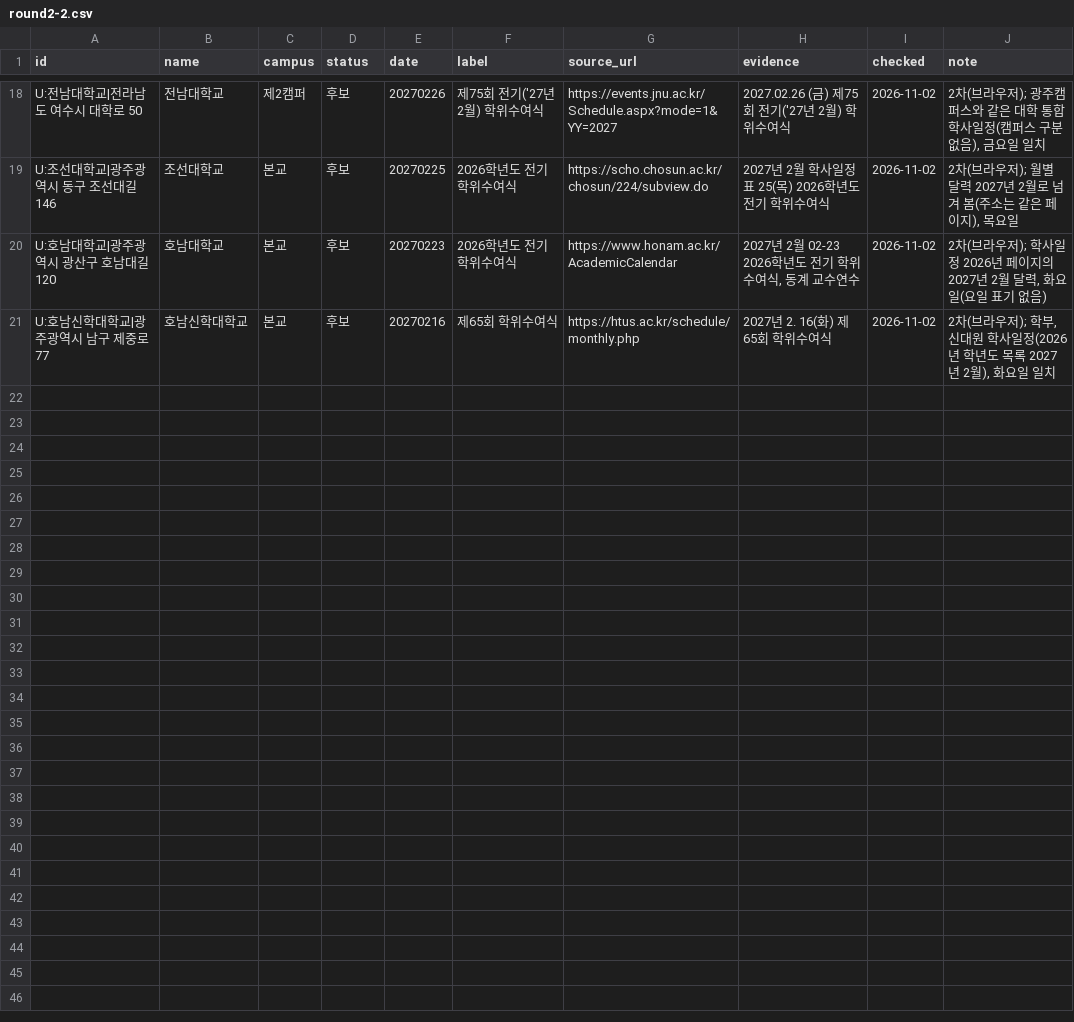
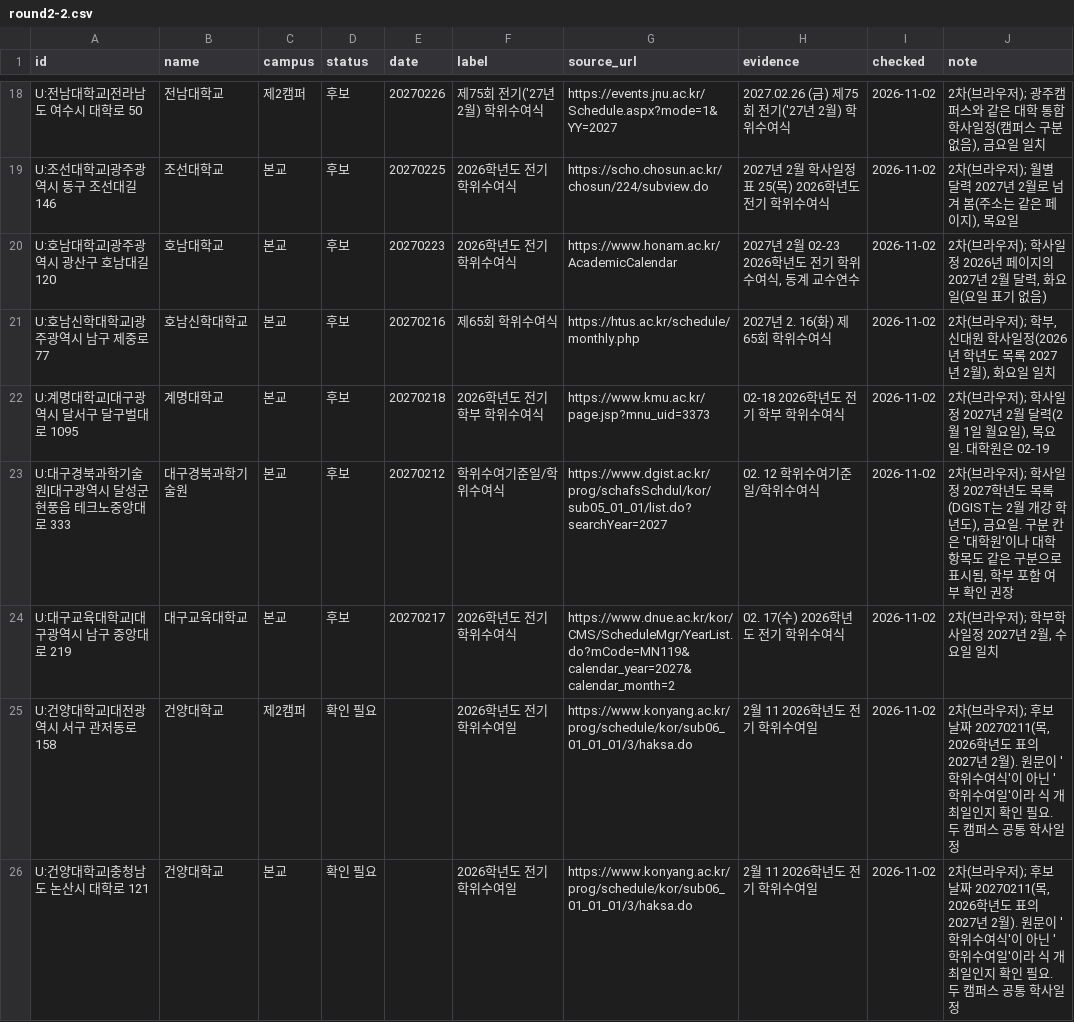
Before and after one commit to best15993232-sudo/flower-planner, a CSV file: docs/univ-survey/round2-2.csv, drawn as a sheet; only a part is shown, gaps mark what is left out; the diff covers the shown part only.

```diff
--- a/docs/univ-survey/round2-2.csv
+++ b/docs/univ-survey/round2-2.csv
@@ -21 +21,6 @@ U:호남대학교|광주광역시 광산구 호남대길 120,호남대학교,본
 U:호남신학대학교|광주광역시 남구 제중로 77,호남신학대학교,본교,후보,20270216,제65회 학위수여식,https://htus.ac.kr/schedule/monthly.php,2027년 2. 16(화) 제65회 학위수여식,2026-11-02,"2차(브라우저); 학부,신대원 학사일정(2026년 학년도 목록 2027년 2월), 화요일 일치"
+U:계명대학교|대구광역시 달서구 달구벌대로 1095,계명대학교,본교,후보,20270218,2026학년도 전기 학부 학위수여식,https://www.kmu.ac.kr/page.jsp?mnu_uid=3373,02-18 2026학년도 전기 학부 학위수여식,2026-11-02,"2차(브라우저); 학사일정 2027년 2월 달력(2월 1일 월요일), 목요일. 대학원은 02-19"
+U:대구경북과학기술원|대구광역시 달성군 현풍읍 테크노중앙대로 333,대구경북과학기술원,본교,후보,20270212,학위수여기준일/학위수여식,https://www.dgist.ac.kr/prog/schafsSchdul/kor/sub05_01_01/list.do?searchYear=2027,02. 12 학위수여기준일/학위수여식,2026-11-02,"2차(브라우저); 학사일정 2027학년도 목록(DGIST는 2월 개강 학년도), 금요일. 구분 칸은 '대학원'이나 대학 항목도 같은 구분으로 표시됨, 학부 포함 여부 확인 권장"
+U:대구교육대학교|대구광역시 남구 중앙대로 219,대구교육대학교,본교,후보,20270217,2026학년도 전기 학위수여식,https://www.dnue.ac.kr/kor/CMS/ScheduleMgr/YearList.do?mCode=MN119&calendar_year=2027&calendar_month=2,02. 17(수) 2026학년도 전기 학위수여식,2026-11-02,"2차(브라우저); 학부학사일정 2027년 2월, 수요일 일치"
+U:건양대학교|대전광역시 서구 관저동로 158,건양대학교,제2캠퍼,확인 필요,,2026학년도 전기 학위수여일,https://www.konyang.ac.kr/prog/schedule/kor/sub06_01_01_01/3/haksa.do,2월 11 2026학년도 전기 학위수여일,2026-11-02,"2차(브라우저); 후보 날짜 20270211(목, 2026학년도 표의 2027년 2월). 원문이 '학위수여식'이 아닌 '학위수여일'이라 식 개최일인지 확인 필요. 두 캠퍼스 공통 학사일정"
+U:건양대학교|충청남도 논산시 대학로 121,건양대학교,본교,확인 필요,,2026학년도 전기 학위수여일,https://www.konyang.ac.kr/prog/schedule/kor/sub06_01_01_01/3/haksa.do,2월 11 2026학년도 전기 학위수여일,2026-11-02,"2차(브라우저); 후보 날짜 20270211(목, 2026학년도 표의 2027년 2월). 원문이 '학위수여식'이 아닌 '학위수여일'이라 식 개최일인지 확인 필요. 두 캠퍼스 공통 학사일정"
```
Also changed, not shown: 5 added rows elsewhere in this file.
